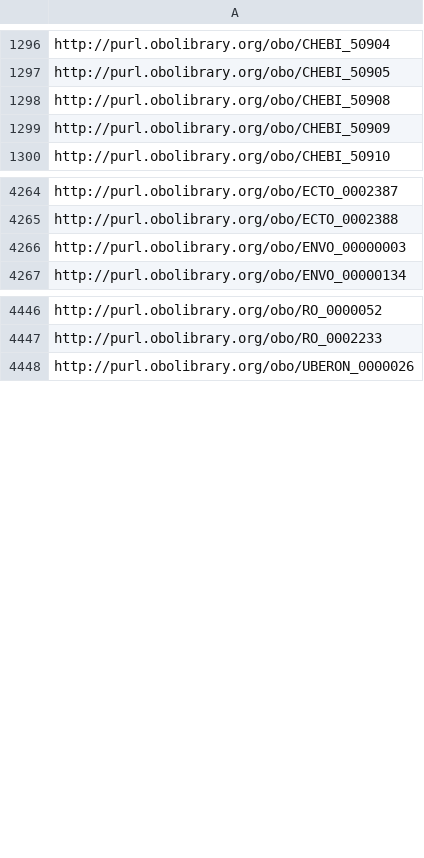
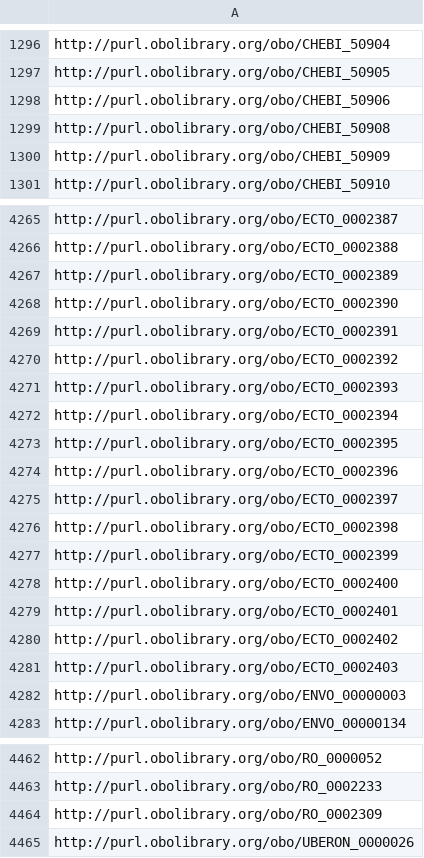
Before and after one commit to EnvironmentOntology/environmental-exposure-ontology, a TSV file: imports/seed.tsv, drawn as a sheet; only a part is shown, gaps mark what is left out.

```diff
--- a/imports/seed.tsv
+++ b/imports/seed.tsv
@@ -1297,2 +1297,3 @@ http://purl.obolibrary.org/obo/CHEBI_50904
 http://purl.obolibrary.org/obo/CHEBI_50905
+http://purl.obolibrary.org/obo/CHEBI_50906
 http://purl.obolibrary.org/obo/CHEBI_50908
@@ -4265,2 +4266,17 @@ http://purl.obolibrary.org/obo/ECTO_0002387
 http://purl.obolibrary.org/obo/ECTO_0002388
+http://purl.obolibrary.org/obo/ECTO_0002389
+http://purl.obolibrary.org/obo/ECTO_0002390
+http://purl.obolibrary.org/obo/ECTO_0002391
+http://purl.obolibrary.org/obo/ECTO_0002392
+http://purl.obolibrary.org/obo/ECTO_0002393
+http://purl.obolibrary.org/obo/ECTO_0002394
+http://purl.obolibrary.org/obo/ECTO_0002395
+http://purl.obolibrary.org/obo/ECTO_0002396
+http://purl.obolibrary.org/obo/ECTO_0002397
+http://purl.obolibrary.org/obo/ECTO_0002398
+http://purl.obolibrary.org/obo/ECTO_0002399
+http://purl.obolibrary.org/obo/ECTO_0002400
+http://purl.obolibrary.org/obo/ECTO_0002401
+http://purl.obolibrary.org/obo/ECTO_0002402
+http://purl.obolibrary.org/obo/ECTO_0002403
 http://purl.obolibrary.org/obo/ENVO_00000003
@@ -4447,2 +4463,3 @@ http://purl.obolibrary.org/obo/RO_0000052
 http://purl.obolibrary.org/obo/RO_0002233
+http://purl.obolibrary.org/obo/RO_0002309
 http://purl.obolibrary.org/obo/UBERON_0000026
```
Also changed, not shown: 28 other files.
